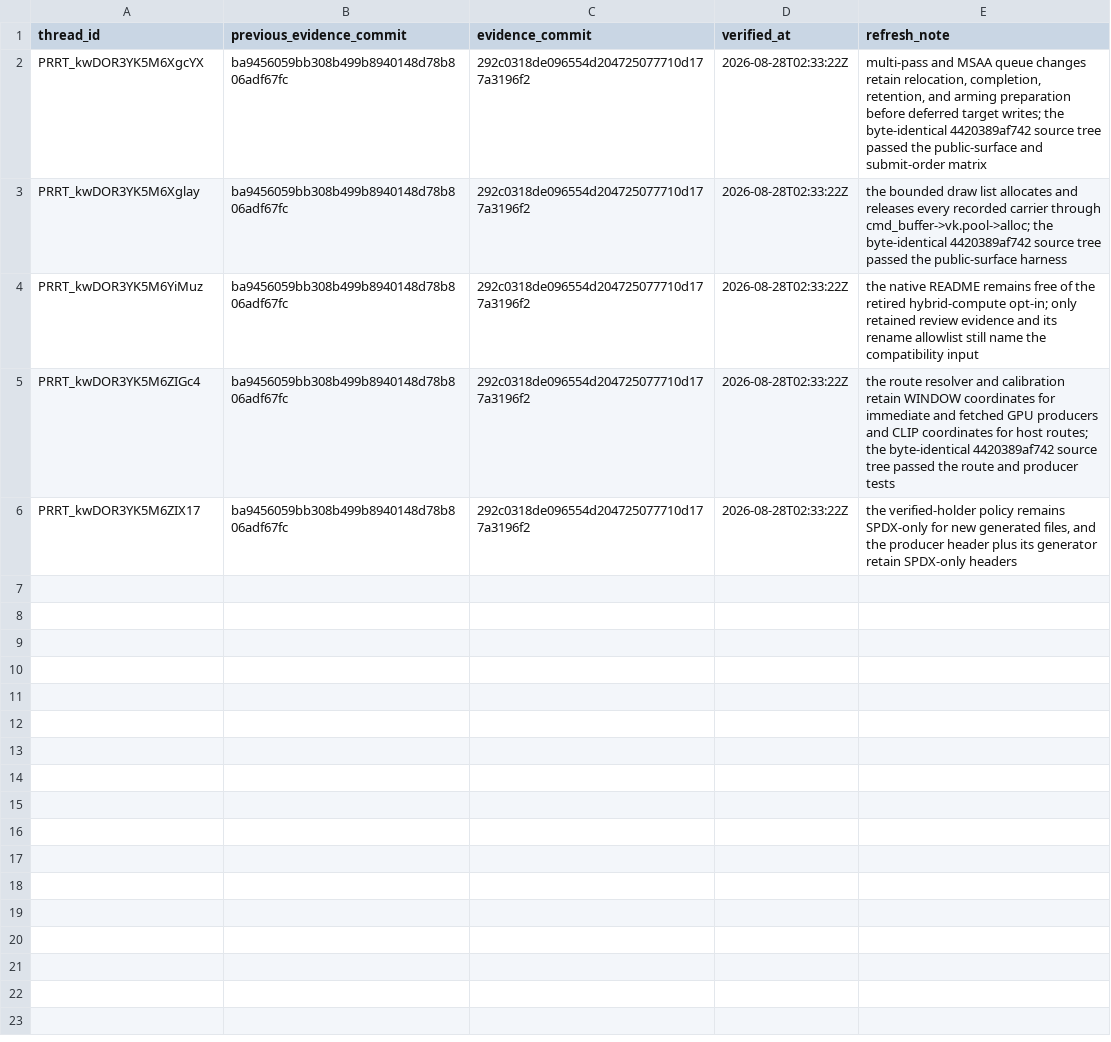
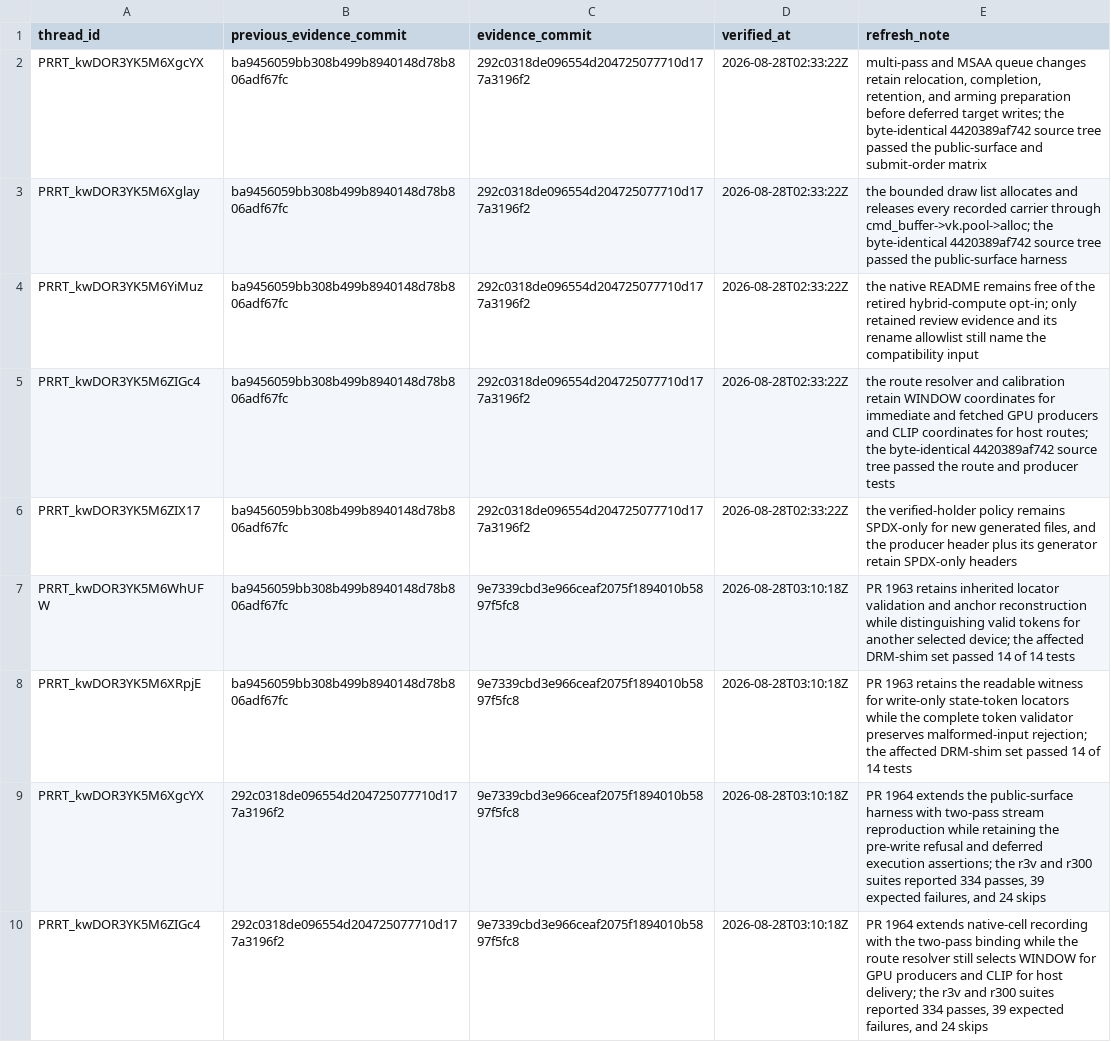
Before and after one commit to Oichkatzelesfrettschen/mesa-26-gororoba, a TSV file: build-infra/docs/review-thread-classifications/merged-thread-frontier-after-WhUFS/evidence-refresh-ledger.tsv, drawn as a sheet.

```diff
--- a/build-infra/docs/review-thread-classifications/merged-thread-frontier-after-WhUFS/evidence-refresh-ledger.tsv
+++ b/build-infra/docs/review-thread-classifications/merged-thread-frontier-after-WhUFS/evidence-refresh-ledger.tsv
@@ -6 +6,5 @@ PRRT_kwDOR3YK5M6ZIGc4	ba9456059bb308b499b8940148d78b806adf67fc	292c0318de096554d
 PRRT_kwDOR3YK5M6ZIX17	ba9456059bb308b499b8940148d78b806adf67fc	292c0318de096554d204725077710d177a3196f2	2026-08-28T02:33:22Z	the verified-holder policy remains SPDX-only for new generated files, and the producer header plus its generator retain SPDX-only headers
+PRRT_kwDOR3YK5M6WhUFW	ba9456059bb308b499b8940148d78b806adf67fc	9e7339cbd3e966ceaf2075f1894010b5897f5fc8	2026-08-28T03:10:18Z	PR 1963 retains inherited locator validation and anchor reconstruction while distinguishing valid tokens for another selected device; the affected DRM-shim set passed 14 of 14 tests
+PRRT_kwDOR3YK5M6XRpjE	ba9456059bb308b499b8940148d78b806adf67fc	9e7339cbd3e966ceaf2075f1894010b5897f5fc8	2026-08-28T03:10:18Z	PR 1963 retains the readable witness for write-only state-token locators while the complete token validator preserves malformed-input rejection; the affected DRM-shim set passed 14 of 14 tests
+PRRT_kwDOR3YK5M6XgcYX	292c0318de096554d204725077710d177a3196f2	9e7339cbd3e966ceaf2075f1894010b5897f5fc8	2026-08-28T03:10:18Z	PR 1964 extends the public-surface harness with two-pass stream reproduction while retaining the pre-write refusal and deferred execution assertions; the r3v and r300 suites reported 334 passes, 39 expected failures, and 24 skips
+PRRT_kwDOR3YK5M6ZIGc4	292c0318de096554d204725077710d177a3196f2	9e7339cbd3e966ceaf2075f1894010b5897f5fc8	2026-08-28T03:10:18Z	PR 1964 extends native-cell recording with the two-pass binding while the route resolver still selects WINDOW for GPU producers and CLIP for host delivery; the r3v and r300 suites reported 334 passes, 39 expected failures, and 24 skips
```
Also changed, not shown: build-infra/docs/review-thread-classifications/merged-thread-frontier-after-WhUFS/action-frontier.tsv, build-infra/docs/review-thread-classifications/merged-thread-frontier-after-WhUFS/assessments.tsv, 4 other files.
